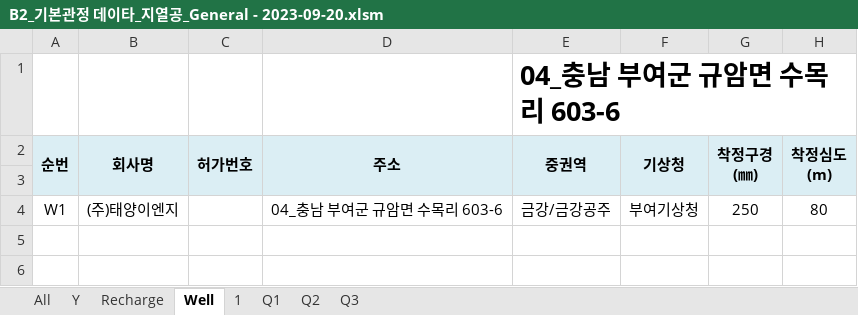
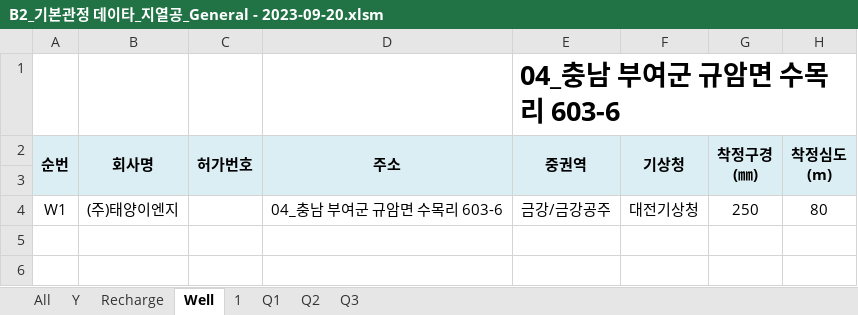
Before and after one commit to ihanseol/02_Excel, an Excel workbook: 07_LandSlide/09_기본관정데이타/B2_기본관정 데이타_지열공_General - 2023-09-20.xlsm, sheet Well, drawn as a sheet; only a part is shown; values as stored, in another font and other column widths than the file's, no borders; charts and pictures not drawn; the diff names each change by its address in the sheet, - before the commit and + after, or states it on an @@ line.

```diff
--- a/07_LandSlide/09_기본관정데이타/B2_기본관정 데이타_지열공_General - 2023-09-20.xlsm (sheet Well)
+++ b/07_LandSlide/09_기본관정데이타/B2_기본관정 데이타_지열공_General - 2023-09-20.xlsm (sheet Well)
-F4 (기상청): 부여기상청
+F4 (기상청): 대전기상청
```
Also changed, not shown: sheet All, sheet Y, sheet Recharge, sheet 1, charts or pictures.
